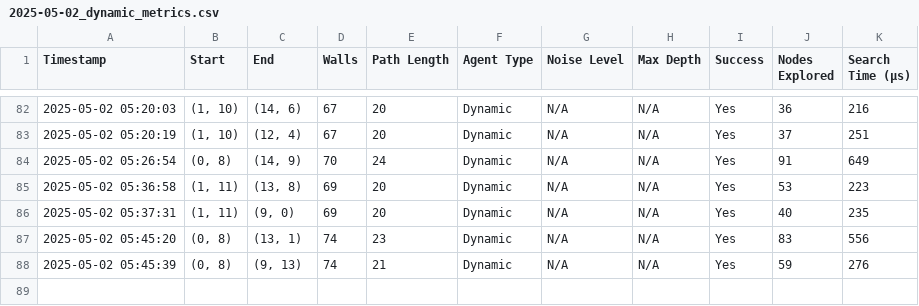
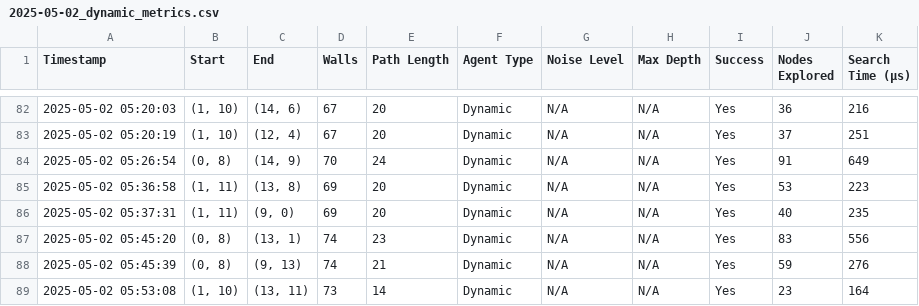
Before and after one commit to Pablo24z/Lookahead-Simulation, a CSV file: data/metrics/dynamic/2025-05-02_dynamic_metrics.csv, drawn as a sheet; only a part is shown, gaps mark what is left out.

```diff
--- a/data/metrics/dynamic/2025-05-02_dynamic_metrics.csv
+++ b/data/metrics/dynamic/2025-05-02_dynamic_metrics.csv
@@ -88 +88,2 @@ Timestamp,Start,End,Walls,Path Length,Agent Type,Noise Level,Max Depth,Success,N
 2025-05-02 05:45:39,"(0, 8)","(9, 13)",74,21,Dynamic,N/A,N/A,Yes,59,276
+2025-05-02 05:53:08,"(1, 10)","(13, 11)",73,14,Dynamic,N/A,N/A,Yes,23,164
```
Also changed, not shown: 1 other file.
